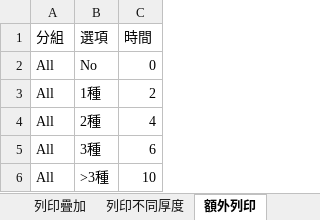
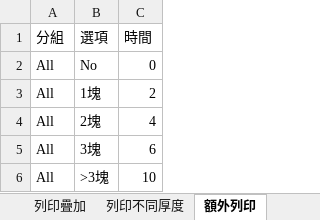
Before and after one commit to zionlasercut/time, an Excel workbook: Working_time.xlsx, sheet 額外列印, drawn as a sheet; values as stored, in another font and other column widths than the file's, no borders; the diff names each change by its address in the sheet, - before the commit and + after, or states it on an @@ line.

Commit message:
Add files via upload

```diff
--- a/Working_time.xlsx (sheet 額外列印)
+++ b/Working_time.xlsx (sheet 額外列印)
-B3 (選項): 1種
+B3 (選項): 1塊
-B4 (選項): 2種
+B4 (選項): 2塊
-B5 (選項): 3種
+B5 (選項): 3塊
-B6 (選項): >3種
+B6 (選項): >3塊
```
Also changed, not shown: sheet 列印不同厚度.
